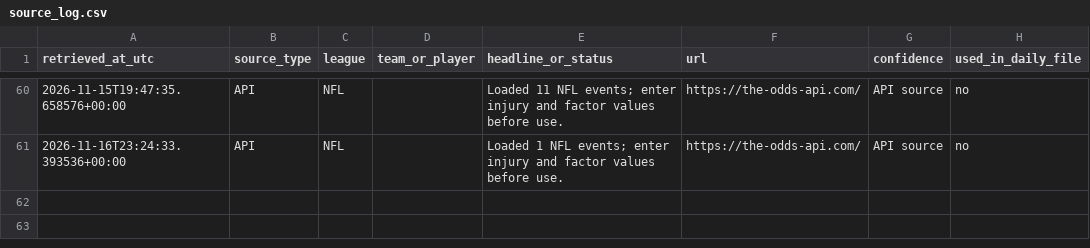
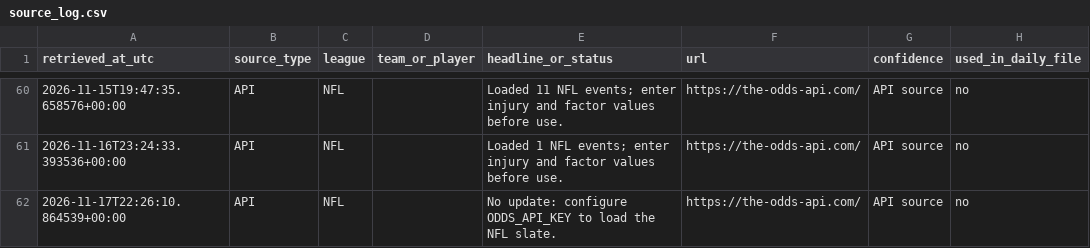
Before and after one commit to TbilKitty/Bets, a CSV file: data/source_log.csv, drawn as a sheet; only a part is shown, gaps mark what is left out; the diff names each change by its address in the sheet, - before the commit and + after, or states it on an @@ line.

```diff
--- a/data/source_log.csv
+++ b/data/source_log.csv
+row 62: 2026-11-17T22:26:10.864539+00:00 | API | NFL |  | No update: configure ODDS_API_KEY to load the NFL slate. | https://the-odds-api.com/ | API source | no
```
Also changed, not shown: 1 other file.
